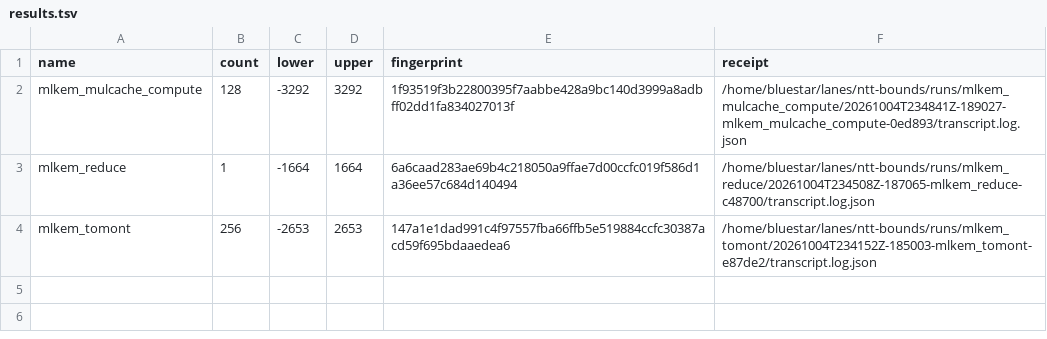
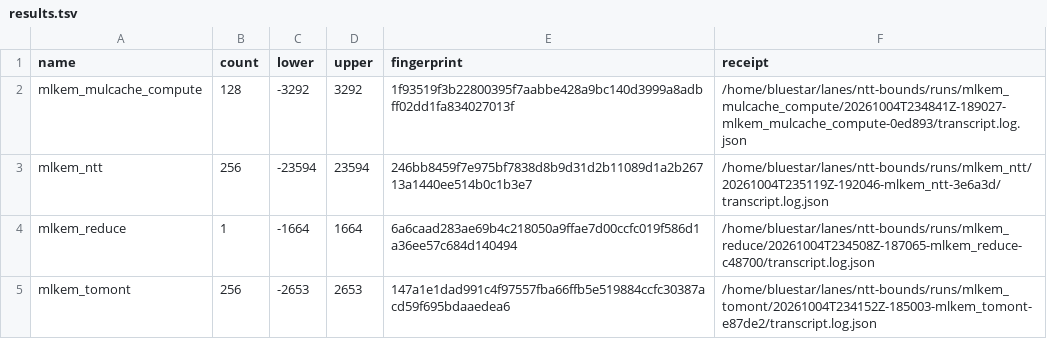
Before and after one commit to BenKnill/s2n-bignum, a TSV file: ntt-bounds/results.tsv, drawn as a sheet; the diff names each change by its address in the sheet, - before the commit and + after, or states it on an @@ line.

```diff
--- a/ntt-bounds/results.tsv
+++ b/ntt-bounds/results.tsv
+row 3: mlkem_ntt | 256 | -23594 | 23594 | 246bb8459f7e975bf7838d8b9d31d2b11089d1a2b26713a1440ee514b0c1b3e7 | /home/bluestar/lanes/ntt-bounds/runs/mlkem_ntt/20261004T235119Z-192046-mlkem_ntt-3e6a3d/transcript.log.json
```
